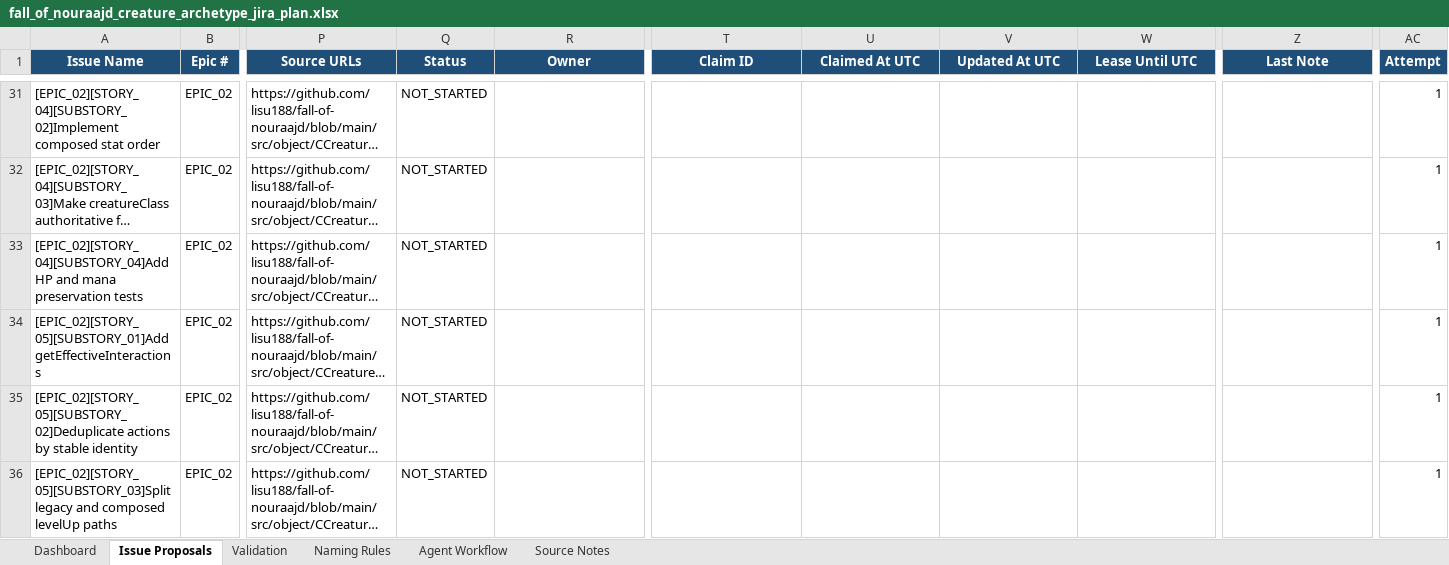
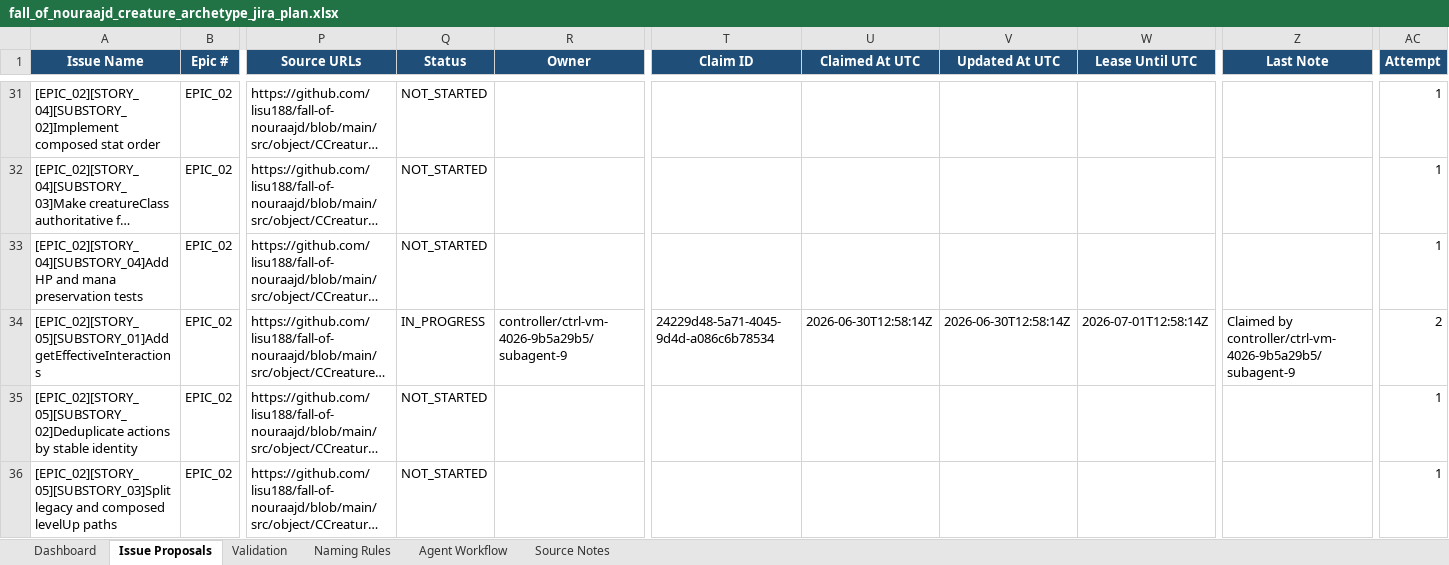
Before and after one commit to lisu188/fall-of-nouraajd, an Excel workbook: planning/fall_of_nouraajd_creature_archetype_jira_plan.xlsx, sheet Issue Proposals, drawn as a sheet; only a part is shown, gaps mark what is left out; long unchanged cells end in …; values as stored, in another font and other column widths than the file's, no borders; conditional formats and table styles not drawn; the diff names each change by its address in the sheet, - before the commit and + after, or states it on an @@ line.

```diff
--- a/planning/fall_of_nouraajd_creature_archetype_jira_plan.xlsx (sheet Issue Proposals)
+++ b/planning/fall_of_nouraajd_creature_archetype_jira_plan.xlsx (sheet Issue Proposals)
-Q34 (Status): NOT_STARTED
+Q34 (Status): IN_PROGRESS
-R34 (Owner): (empty)
+R34 (Owner): controller/ctrl-vm-4026-9b5a29b5/subagent-9
-T34 (Claim ID): (empty)
+T34 (Claim ID): 24229d48-5a71-4045-9d4d-a086c6b78534
-U34 (Claimed At UTC): (empty)
+U34 (Claimed At UTC): 2026-06-30T12:58:14Z
-V34 (Updated At UTC): (empty)
+V34 (Updated At UTC): 2026-06-30T12:58:14Z
-W34 (Lease Until UTC): (empty)
+W34 (Lease Until UTC): 2026-07-01T12:58:14Z
-Z34 (Last Note): (empty)
+Z34 (Last Note): Claimed by controller/ctrl-vm-4026-9b5a29b5/subagent-9
-AC34 (Attempt): 1
+AC34 (Attempt): 2
```
